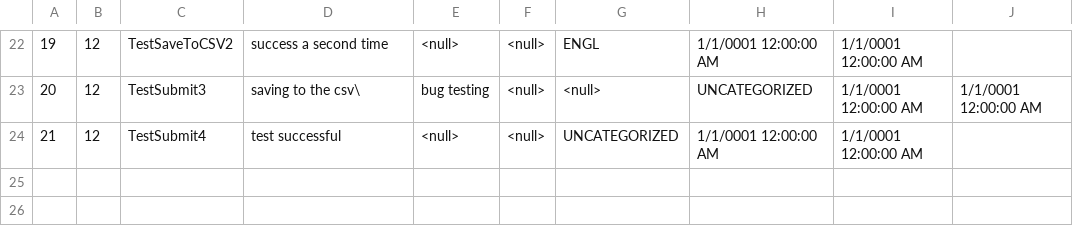
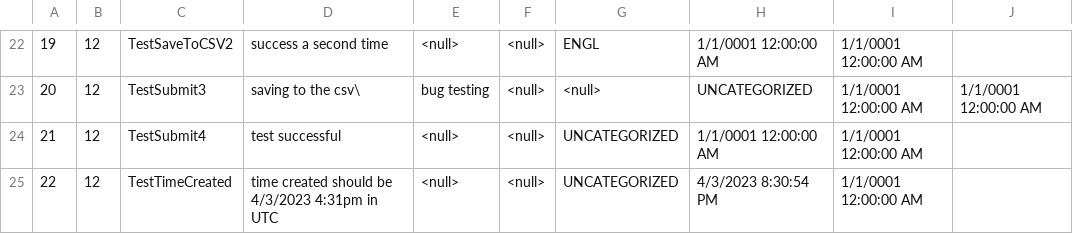
Before and after one commit to HannahMTaylor/BucHelpTraps, a CSV file: BucHelp/wwwroot/CSVs/question.csv, drawn as a sheet; only a part is shown, gaps mark what is left out; the diff names each change by its address in the sheet, - before the commit and + after, or states it on an @@ line.

Commit message:
implemented writing the date/time of question submission to the CSV

```diff
--- a/BucHelp/wwwroot/CSVs/question.csv
+++ b/BucHelp/wwwroot/CSVs/question.csv
+row 25: 22 | 12 | TestTimeCreated | time created should be 4/3/2023 4:31pm in UTC | <null> | <null> | UNCATEGORIZED | 4/3/2023 8:30:54 PM | 1/1/0001 12:00:00 AM
```
Also changed, not shown: 2 other files.
